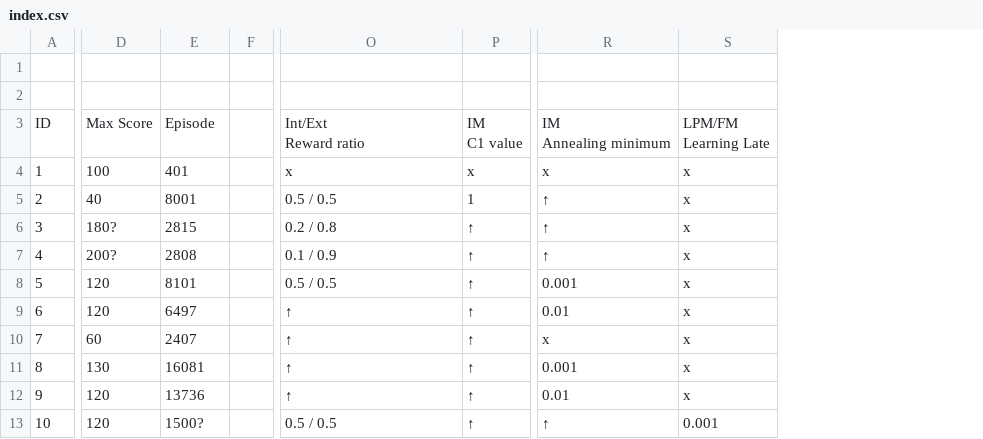
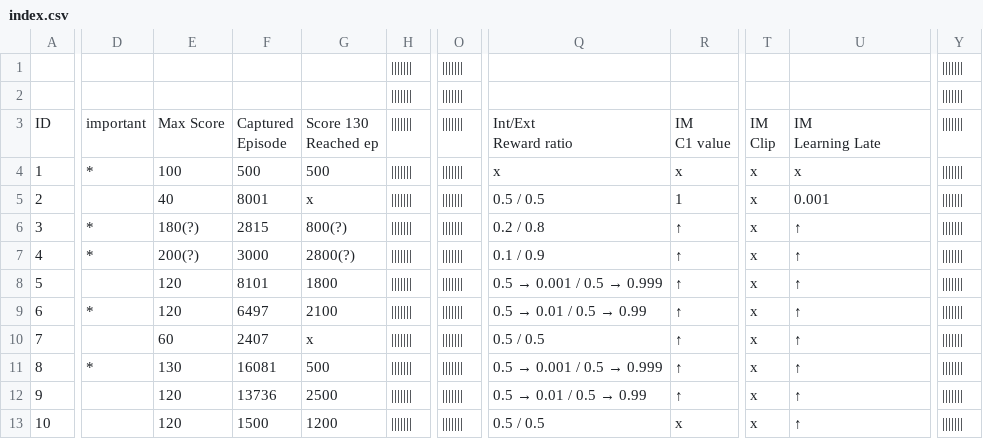
Before and after one commit to kim135797531/study-tf-keras-pytorch, a CSV file: 2018-2-seminar/screenshots/swimmer/index.csv, drawn as a sheet; only a part is shown, gaps mark what is left out; removed rows and columns are numbered as before the commit, all else as after; rows hold the shown columns only; ↵ is a line break in a cell; the diff covers the shown part only; the diff names each change by its address in the sheet, - before the commit and + after, or states it on an @@ line.

```diff
--- a/2018-2-seminar/screenshots/swimmer/index.csv
+++ b/2018-2-seminar/screenshots/swimmer/index.csv
+column D, rows 3-11: important | * |  | * | * |  | * |  | *
-column F, empty
+column G, rows 3-13: Score 130 ↵ Reached ep | 500 | x | 800(?) | 2800(?) | 1800 | 2100 | x | 500 | 2500 | 1200
+column H, row 1: |||||||; rows 3-13: all |||||||
+column O, row 1: |||||||; rows 3-13: all |||||||
+column T, rows 3-13: IM ↵ Clip | x | x | x | x | x | x | x | x | x | x
-column S, rows 3-13: LPM/FM ↵ Learning Late | x | x | x | x | x | x | x | x | x | 0.001
+column Y, row 1: |||||||; rows 3-13: all |||||||
-row 1: (empty)
-row 1: (empty)
+row 1: (empty)
+row 2: (empty)
-F3: Episode
+F3: Captured ↵ Episode
-U3: IM ↵ Annealing minimum
+U3: IM ↵ Learning Late
-F4: 401
+F4: 500
-U5: ↑
+U5: 0.001
-E6: 180?
+E6: 180(?)
-E7: 200?
+E7: 200(?)
-F7: 2808
+F7: 3000
@@ Q8: 0.5 / 0.5 → 0.5 → 0.001 / 0.5 → 0.999 @@
-U8: 0.001
+U8: ↑
@@ Q9: ↑ → 0.5 → 0.01 / 0.5 → 0.99 @@
-U9: 0.01
+U9: ↑
-Q10: ↑
+Q10: 0.5 / 0.5
-U10: x
+U10: ↑
@@ Q11: ↑ → 0.5 → 0.001 / 0.5 → 0.999 @@
-U11: 0.001
+U11: ↑
@@ Q12: ↑ → 0.5 → 0.01 / 0.5 → 0.99 @@
-U12: 0.01
+U12: ↑
-F13: 1500?
+F13: 1500
-R13: ↑
+R13: x
```
Also changed, not shown: 3 added rows, 2 removed columns, 15 edited cells and row numbers in column A elsewhere in this file, 10 other files.
